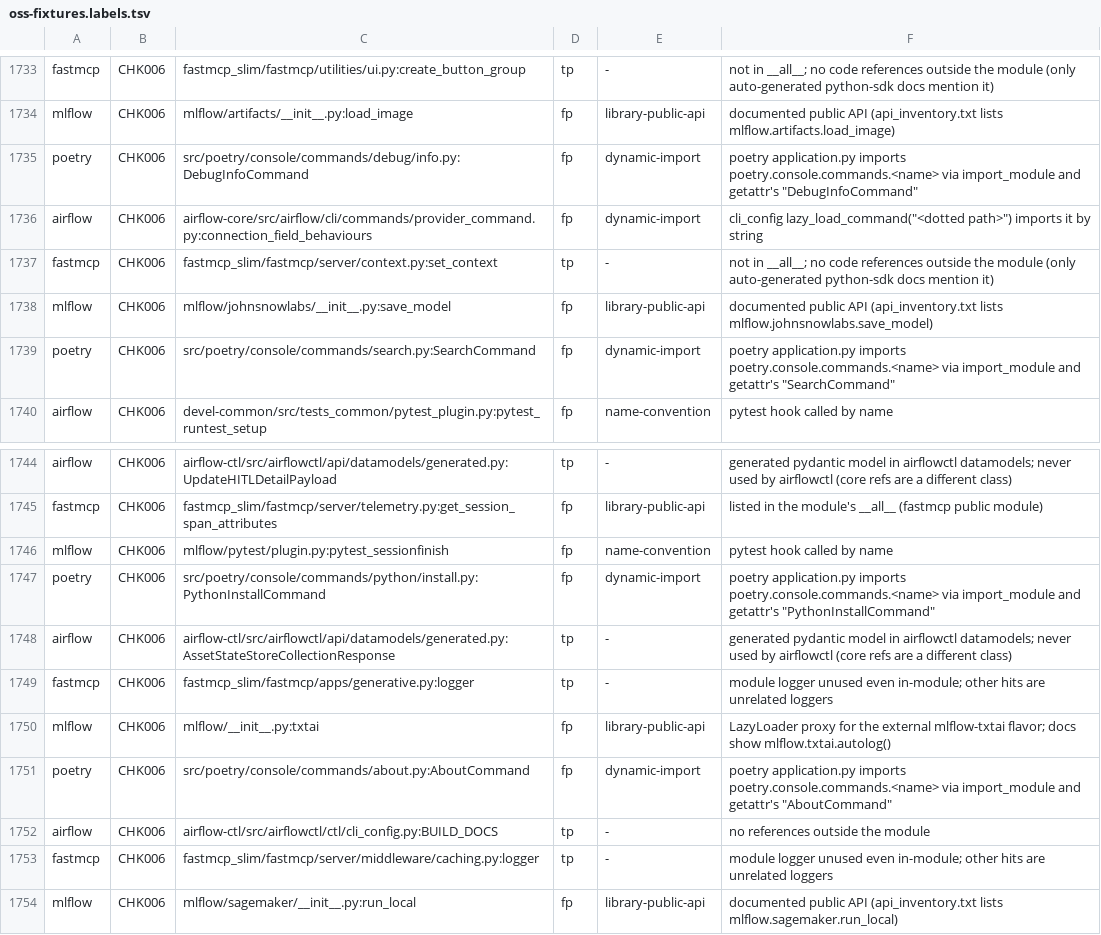
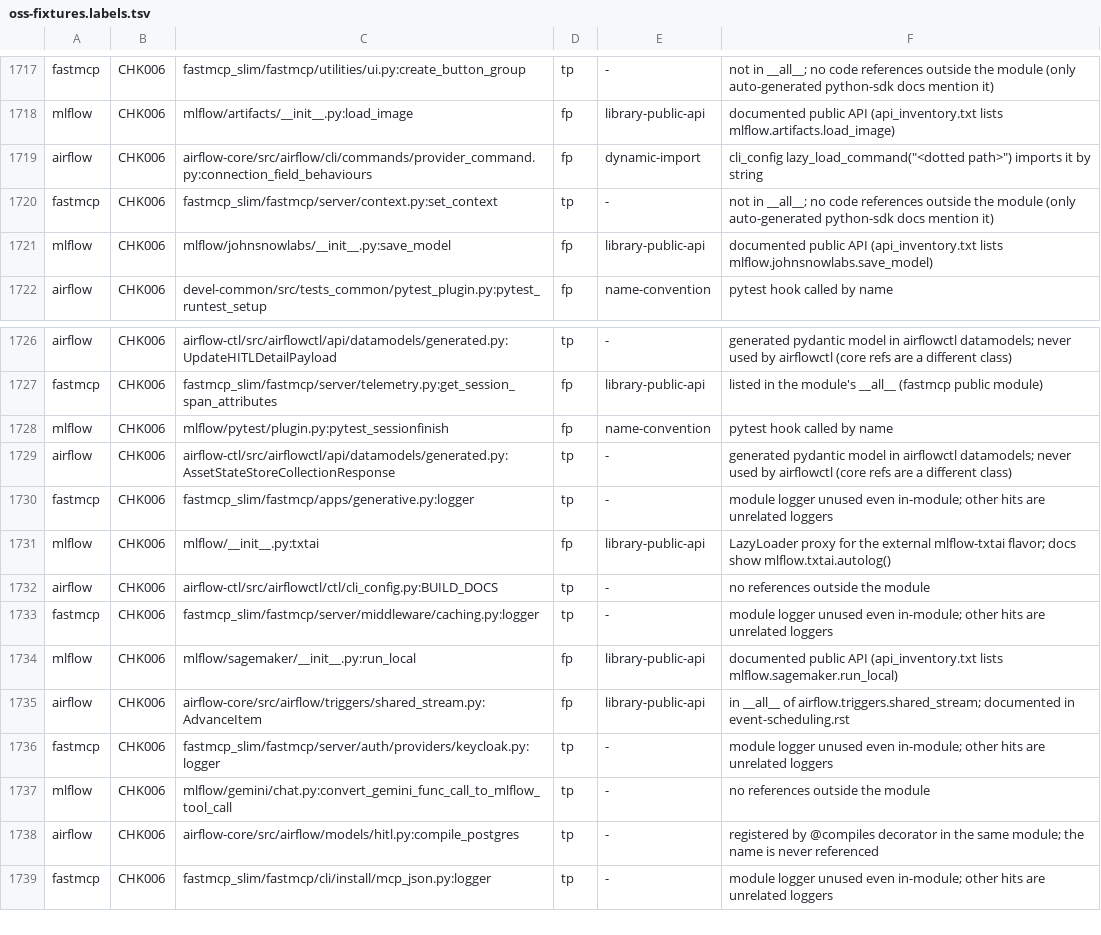
Before and after one commit to watany-dev/chokkin, a TSV file: scripts/oss-fixtures.labels.tsv, drawn as a sheet; only a part is shown, gaps mark what is left out; the shorter side is filled out with more unchanged rows; the diff covers the shown part only; the diff names each change by its address in the sheet, - before the commit and + after, or states it on an @@ line.

```diff
--- a/scripts/oss-fixtures.labels.tsv
+++ b/scripts/oss-fixtures.labels.tsv
-row 1735: poetry | CHK006 | src/poetry/console/commands/debug/info.py:DebugInfoCommand | fp | dynamic-import | poetry application.py imports poetry.console.commands.<name> via import_module and getattr's "DebugInfoCommand"
-row 1739: poetry | CHK006 | src/poetry/console/commands/search.py:SearchCommand | fp | dynamic-import | poetry application.py imports poetry.console.commands.<name> via import_module and getattr's "SearchCommand"
-row 1747: poetry | CHK006 | src/poetry/console/commands/python/install.py:PythonInstallCommand | fp | dynamic-import | poetry application.py imports poetry.console.commands.<name> via import_module and getattr's "PythonInstallCommand"
-row 1751: poetry | CHK006 | src/poetry/console/commands/about.py:AboutCommand | fp | dynamic-import | poetry application.py imports poetry.console.commands.<name> via import_module and getattr's "AboutCommand"
```
Also changed, not shown: 16 removed rows elsewhere in this file.
